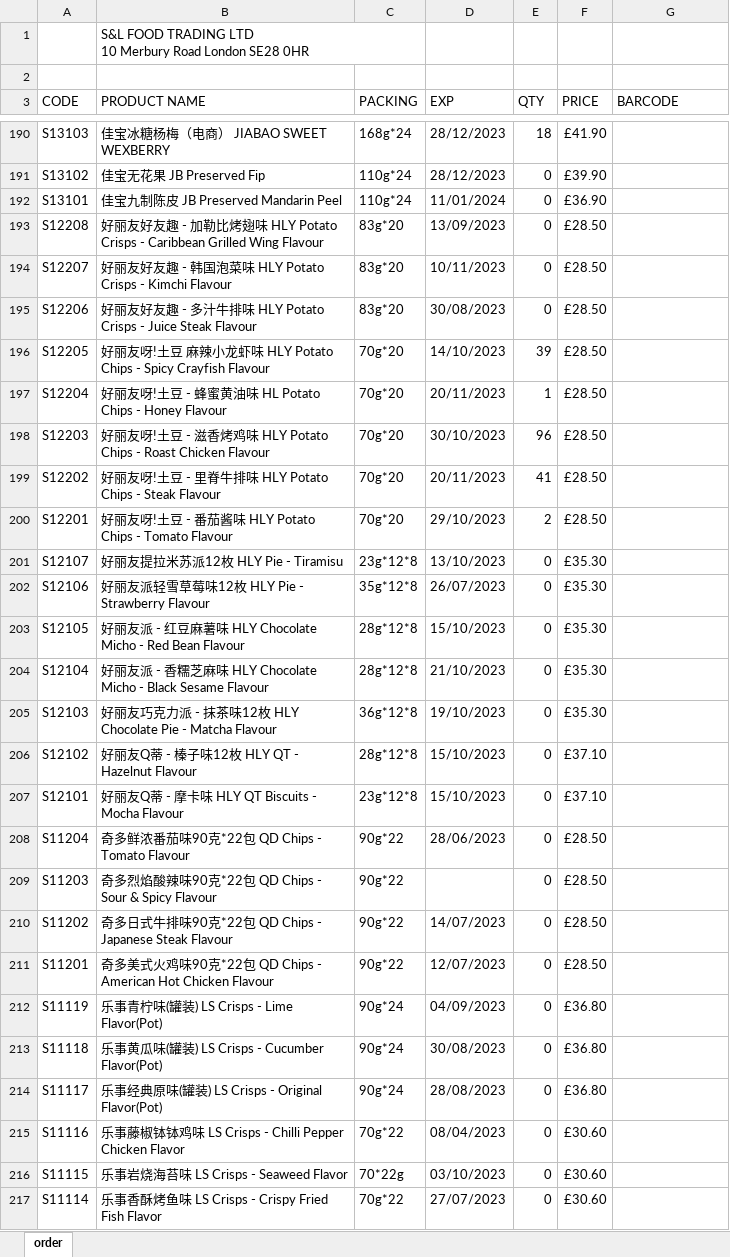
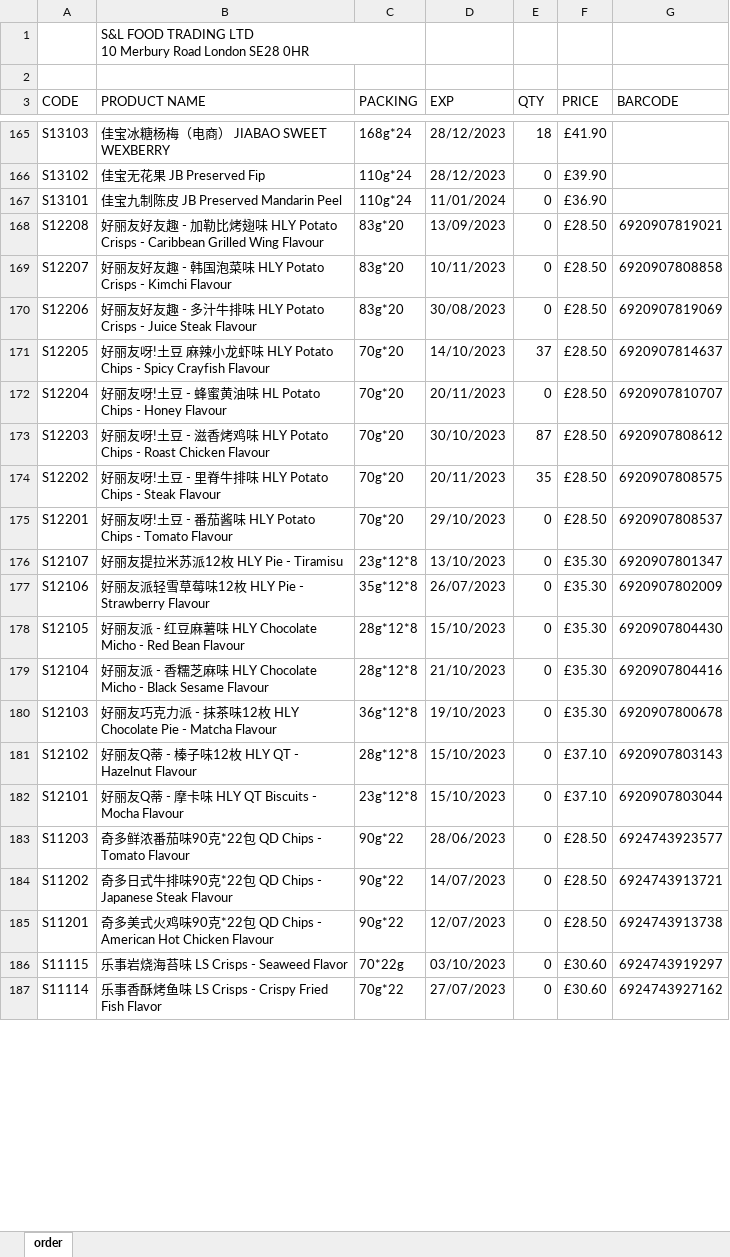
Before and after one commit to xujun21/gin-vue-admin, an Excel workbook: server/resource/excel/product.xlsx, sheet order, drawn as a sheet; only a part is shown, gaps mark what is left out; values as stored, in another font and other column widths than the file's, no cell formats; charts and pictures and conditional formats not drawn; removed rows and columns are numbered as before the commit, all else as after; the diff covers the shown part only; the diff names each change by its address in the sheet, - before the commit and + after, or states it on an @@ line.

Commit message:
新增加商品下载template_product_require.xlsx

```diff
--- a/server/resource/excel/product.xlsx (sheet order)
+++ b/server/resource/excel/product.xlsx (sheet order)
-G168 (BARCODE): (empty)
+G168 (BARCODE): 6920907819021
-G169 (BARCODE): (empty)
+G169 (BARCODE): 6920907808858
-G170 (BARCODE): (empty)
+G170 (BARCODE): 6920907819069
-E171 (QTY): 39
+E171 (QTY): 37
-G171 (BARCODE): (empty)
+G171 (BARCODE): 6920907814637
-E172 (QTY): 1
+E172 (QTY): 0
-G172 (BARCODE): (empty)
+G172 (BARCODE): 6920907810707
-E173 (QTY): 96
+E173 (QTY): 87
-G173 (BARCODE): (empty)
+G173 (BARCODE): 6920907808612
-E174 (QTY): 41
+E174 (QTY): 35
-G174 (BARCODE): (empty)
+G174 (BARCODE): 6920907808575
-E175 (QTY): 2
+E175 (QTY): 0
-G175 (BARCODE): (empty)
+G175 (BARCODE): 6920907808537
-G176 (BARCODE): (empty)
+G176 (BARCODE): 6920907801347
-G177 (BARCODE): (empty)
+G177 (BARCODE): 6920907802009
-G178 (BARCODE): (empty)
+G178 (BARCODE): 6920907804430
-G179 (BARCODE): (empty)
+G179 (BARCODE): 6920907804416
-G180 (BARCODE): (empty)
+G180 (BARCODE): 6920907800678
-G181 (BARCODE): (empty)
+G181 (BARCODE): 6920907803143
-G182 (BARCODE): (empty)
+G182 (BARCODE): 6920907803044
-row 208: S11204 | 奇多鲜浓番茄味90克*22包 QD Chips - Tomato Flavour | 90g*22 | 28/06/2023 | 0 | £28.50
-B183 (PRODUCT NAME): 奇多烈焰酸辣味90克*22包 QD Chips - Sour & Spicy Flavour
+B183 (PRODUCT NAME): 奇多鲜浓番茄味90克*22包 QD Chips - Tomato Flavour
-D183 (EXP): (empty)
+D183 (EXP): 28/06/2023
-G183 (BARCODE): (empty)
+G183 (BARCODE): 6924743923577
-G184 (BARCODE): (empty)
+G184 (BARCODE): 6924743913721
-G185 (BARCODE): (empty)
+G185 (BARCODE): 6924743913738
-row 212: S11119 | 乐事青柠味(罐装) LS Crisps - Lime Flavor(Pot) | 90g*24 | 04/09/2023 | 0 | £36.80
-row 213: S11118 | 乐事黄瓜味(罐装) LS Crisps - Cucumber Flavor(Pot) | 90g*24 | 30/08/2023 | 0 | £36.80
-row 214: S11117 | 乐事经典原味(罐装) LS Crisps - Original Flavor(Pot) | 90g*24 | 28/08/2023 | 0 | £36.80
-row 215: S11116 | 乐事藤椒钵钵鸡味 LS Crisps - Chilli Pepper Chicken Flavor | 70g*22 | 08/04/2023 | 0 | £30.60
-G186 (BARCODE): (empty)
+G186 (BARCODE): 6924743919297
-G187 (BARCODE): (empty)
+G187 (BARCODE): 6924743927162
```
Also changed, not shown: 3 added rows, 46 removed rows and 315 edited cells elsewhere in this sheet, cell formats, server/resource/excel/template_product_require.xlsx, 3 other files.
